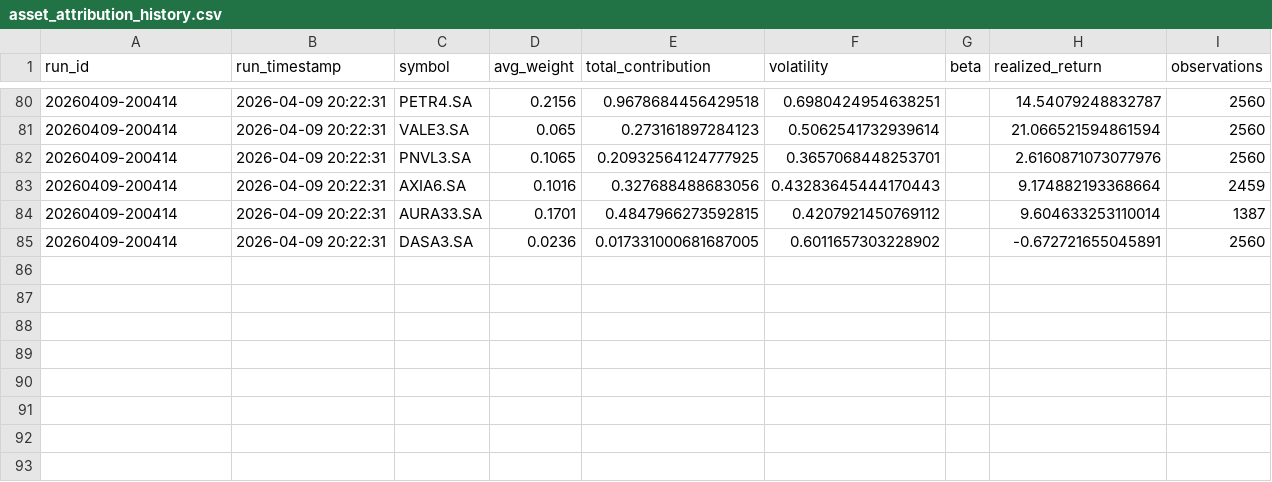
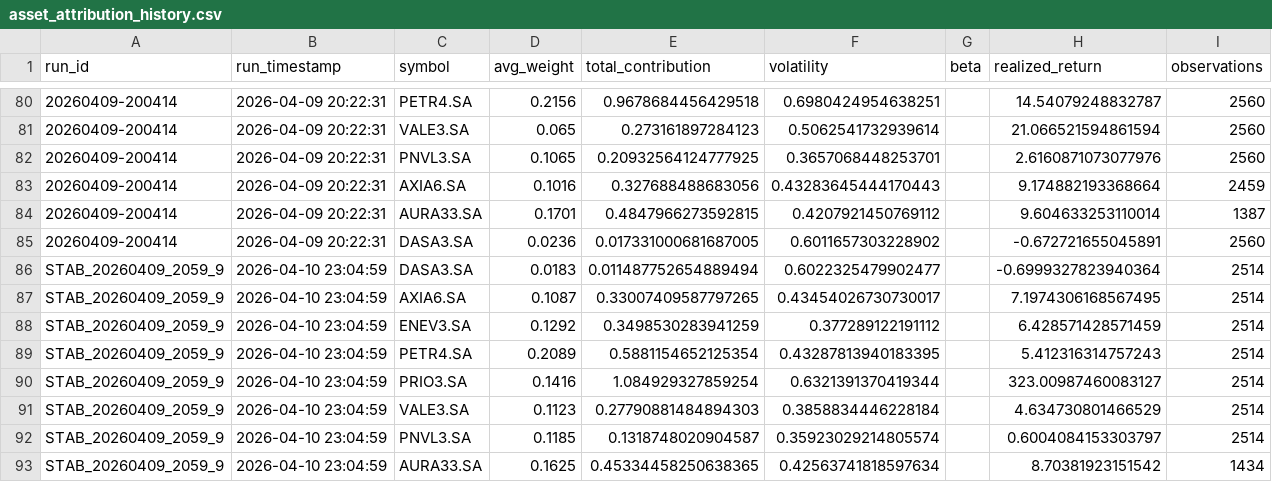
Before and after one commit to gabrielcamposic/PortfolioESG, a CSV file: data/Results/asset_attribution_history.csv, drawn as a sheet; only a part is shown, gaps mark what is left out; the diff names each change by its address in the sheet, - before the commit and + after, or states it on an @@ line.

```diff
--- a/data/Results/asset_attribution_history.csv
+++ b/data/Results/asset_attribution_history.csv
+row 86: STAB_20260409_2059_9 | 2026-04-10 23:04:59 | DASA3.SA | 0.0183 | 0.011487752654889494 | 0.6022325479902477 |  | -0.6999327823940364 | 2514
+row 87: STAB_20260409_2059_9 | 2026-04-10 23:04:59 | AXIA6.SA | 0.1087 | 0.33007409587797265 | 0.43454026730730017 |  | 7.1974306168567495 | 2514
+row 88: STAB_20260409_2059_9 | 2026-04-10 23:04:59 | ENEV3.SA | 0.1292 | 0.3498530283941259 | 0.377289122191112 |  | 6.428571428571459 | 2514
+row 89: STAB_20260409_2059_9 | 2026-04-10 23:04:59 | PETR4.SA | 0.2089 | 0.5881154652125354 | 0.43287813940183395 |  | 5.412316314757243 | 2514
+row 90: STAB_20260409_2059_9 | 2026-04-10 23:04:59 | PRIO3.SA | 0.1416 | 1.084929327859254 | 0.6321391370419344 |  | 323.00987460083127 | 2514
+row 91: STAB_20260409_2059_9 | 2026-04-10 23:04:59 | VALE3.SA | 0.1123 | 0.27790881484894303 | 0.3858834446228184 |  | 4.634730801466529 | 2514
+row 92: STAB_20260409_2059_9 | 2026-04-10 23:04:59 | PNVL3.SA | 0.1185 | 0.1318748020904587 | 0.35923029214805574 |  | 0.6004084153303797 | 2514
+row 93: STAB_20260409_2059_9 | 2026-04-10 23:04:59 | AURA33.SA | 0.1625 | 0.45334458250638365 | 0.42563741818597634 |  | 8.70381923151542 | 1434
```
Also changed, not shown: data/Results/ga_fitness_noise_db.csv, data/Results/performance_windows_history.csv, 24 other files.
